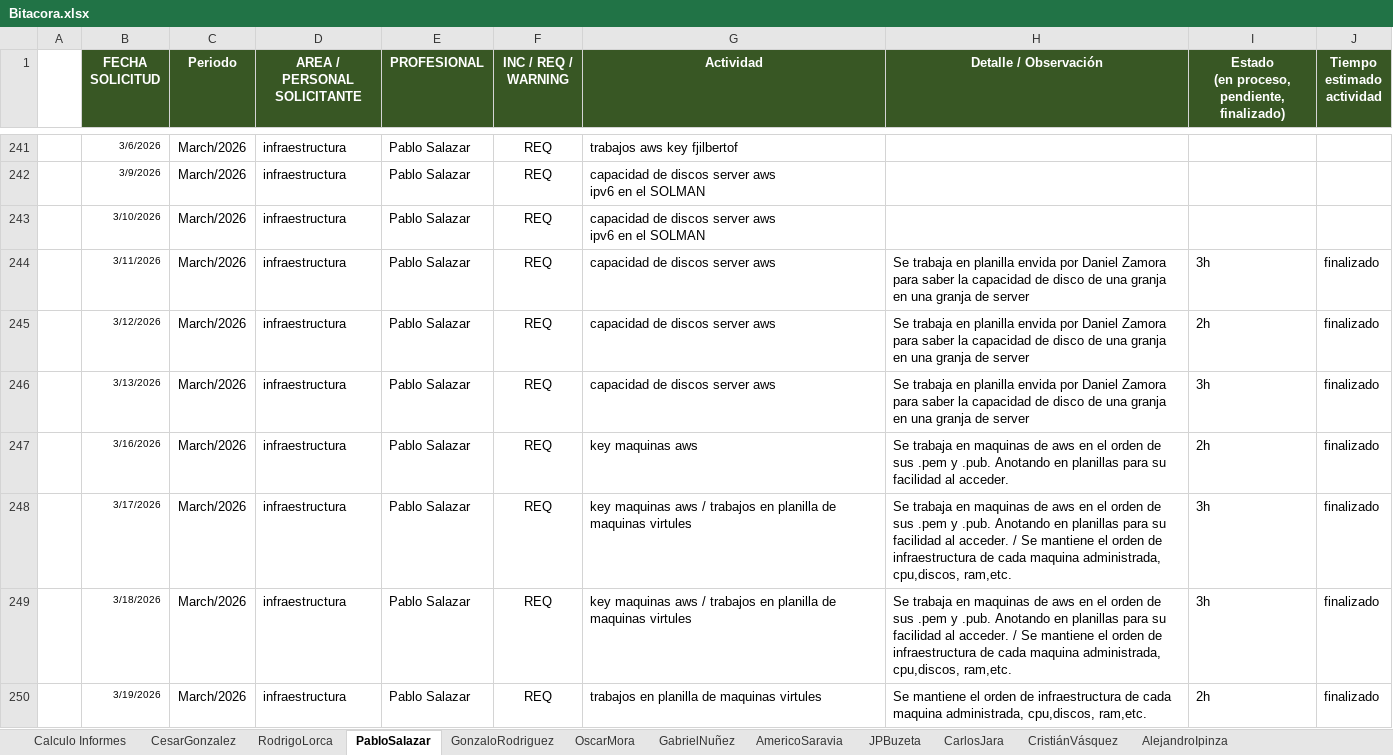
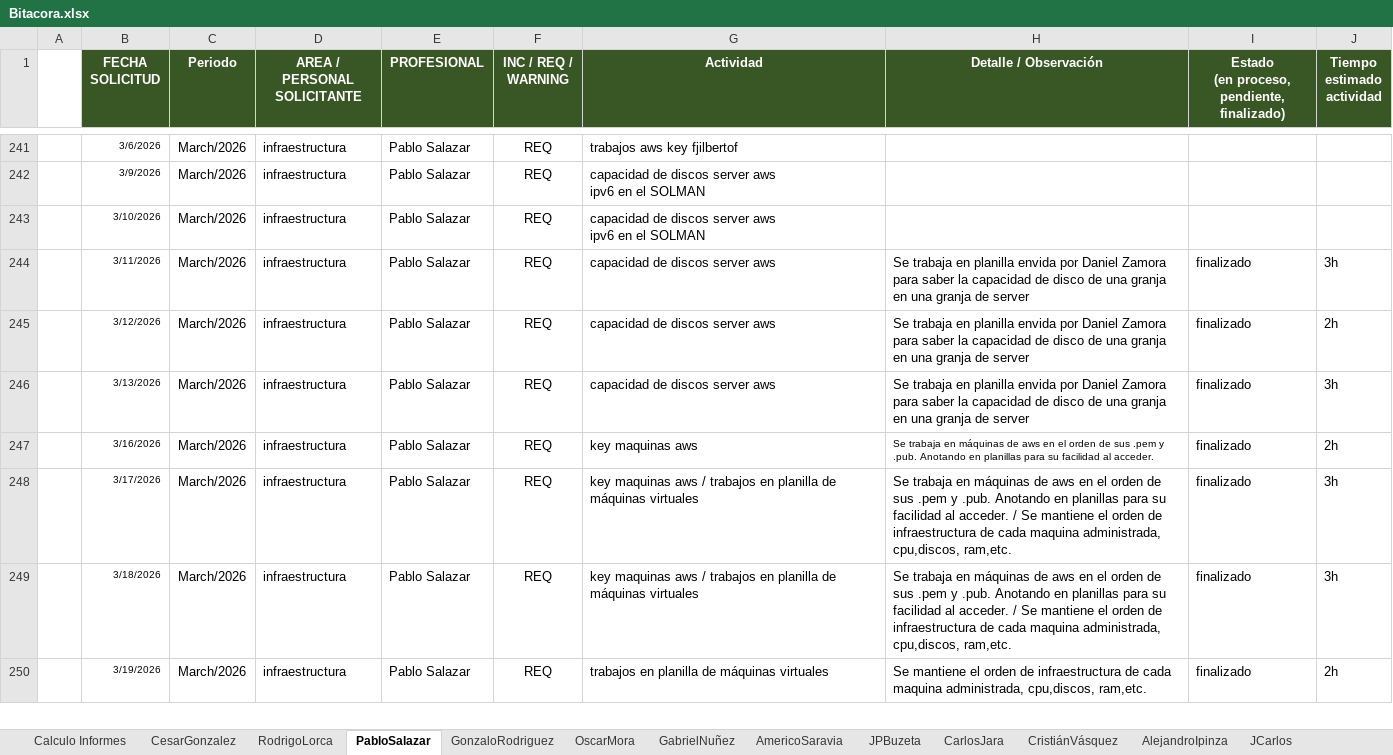
Before and after one commit to MagpMax/Auxiliar, an Excel workbook: Docs/Bitacora.xlsx, sheet PabloSalazar, drawn as a sheet; only a part is shown, gaps mark what is left out; values as stored, in another font and other column widths than the file's, no borders; conditional formats not drawn; the diff covers the shown part only; the diff names each change by its address in the sheet, - before the commit and + after, or states it on an @@ line.

```diff
--- a/Docs/Bitacora.xlsx (sheet PabloSalazar)
+++ b/Docs/Bitacora.xlsx (sheet PabloSalazar)
+sheet tab: JCarlos
-I244: 3h
+I244: finalizado
-J244 (Tiempo estimado actividad): finalizado
+J244 (Tiempo estimado actividad): 3h
-I245: 2h
+I245: finalizado
-J245 (Tiempo estimado actividad): finalizado
+J245 (Tiempo estimado actividad): 2h
-I246: 3h
+I246: finalizado
-J246 (Tiempo estimado actividad): finalizado
+J246 (Tiempo estimado actividad): 3h
-H247 (Detalle / Observación): …trabaja en maquinas de aws…
+H247 (Detalle / Observación): …trabaja en máquinas de aws…
@@ H247 text size: smaller @@
-I247: 2h
+I247: finalizado
-J247 (Tiempo estimado actividad): finalizado
+J247 (Tiempo estimado actividad): 2h
-G248:G249 (Actividad): …planilla de maquinas virtules
+G248:G249 (Actividad): …planilla de máquinas virtuales
-H248:H249 (Detalle / Observación): …trabaja en maquinas de aws…
+H248:H249 (Detalle / Observación): …trabaja en máquinas de aws…
-I248:I249: 3h
+I248:I249: finalizado
-J248:J249 (Tiempo estimado actividad): finalizado
+J248:J249 (Tiempo estimado actividad): 3h
-G250 (Actividad): trabajos en planilla de maquinas virtules
+G250 (Actividad): trabajos en planilla de máquinas virtuales
-I250: 2h
+I250: finalizado
-J250 (Tiempo estimado actividad): finalizado
+J250 (Tiempo estimado actividad): 2h
```
Also changed, not shown: 58 added rows and 25 edited cells elsewhere in this sheet, sheet AmericoSaravia, sheet JPBuzeta, sheet CarlosJara, sheet CristiánVásquez, sheet OscarMora, sheet GabrielNuñez, 4 more sheets, formulas that keep their value, charts or pictures, 7 other files.
